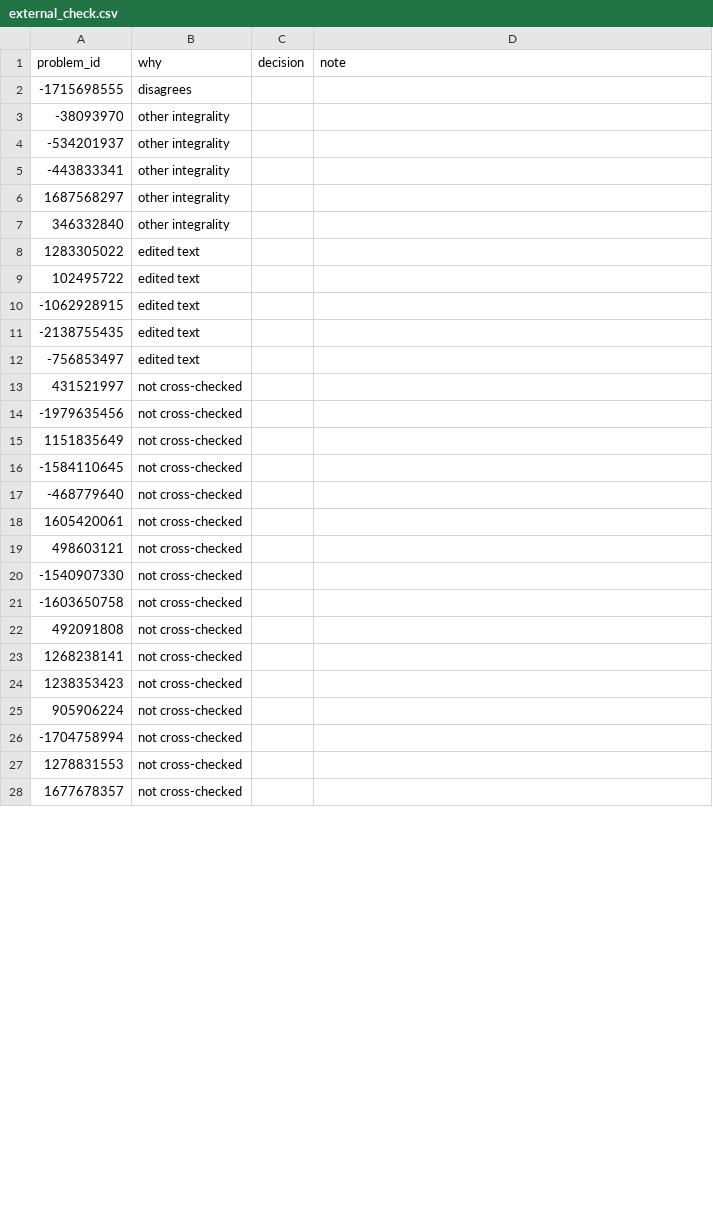
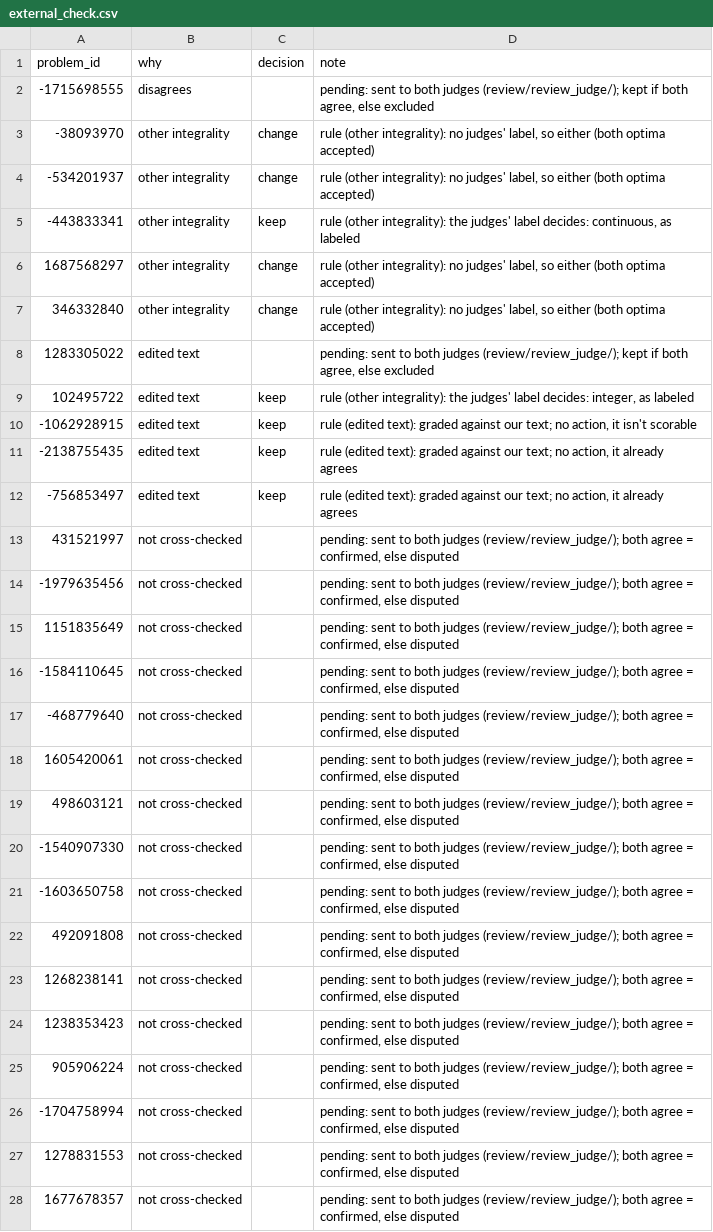
Before and after one commit to Max25R/opt-agent, a CSV file: review/external_check.csv, drawn as a sheet; only a part is shown; the diff covers the shown part only.

```diff
--- a/review/external_check.csv
+++ b/review/external_check.csv
@@ -1,28 +1,28 @@
 problem_id,why,decision,note
--1715698555,disagrees,,
--38093970,other integrality,,
--534201937,other integrality,,
--443833341,other integrality,,
-1687568297,other integrality,,
-346332840,other integrality,,
-1283305022,edited text,,
-102495722,edited text,,
--1062928915,edited text,,
--2138755435,edited text,,
--756853497,edited text,,
-431521997,not cross-checked,,
--1979635456,not cross-checked,,
-1151835649,not cross-checked,,
--1584110645,not cross-checked,,
--468779640,not cross-checked,,
-1605420061,not cross-checked,,
-498603121,not cross-checked,,
--1540907330,not cross-checked,,
--1603650758,not cross-checked,,
-492091808,not cross-checked,,
-1268238141,not cross-checked,,
-1238353423,not cross-checked,,
-905906224,not cross-checked,,
--1704758994,not cross-checked,,
-1278831553,not cross-checked,,
-1677678357,not cross-checked,,
+-1715698555,disagrees,,"pending: sent to both judges (review/review_judge/); kept if both agree, else excluded"
+-38093970,other integrality,change,"rule (other integrality): no judges' label, so either (both optima accepted)"
+-534201937,other integrality,change,"rule (other integrality): no judges' label, so either (both optima accepted)"
+-443833341,other integrality,keep,"rule (other integrality): the judges' label decides: continuous, as labeled"
+1687568297,other integrality,change,"rule (other integrality): no judges' label, so either (both optima accepted)"
+346332840,other integrality,change,"rule (other integrality): no judges' label, so either (both optima accepted)"
+1283305022,edited text,,"pending: sent to both judges (review/review_judge/); kept if both agree, else excluded"
+102495722,edited text,keep,"rule (other integrality): the judges' label decides: integer, as labeled"
+-1062928915,edited text,keep,"rule (edited text): graded against our text; no action, it isn't scorable"
+-2138755435,edited text,keep,"rule (edited text): graded against our text; no action, it already agrees"
+-756853497,edited text,keep,"rule (edited text): graded against our text; no action, it already agrees"
+431521997,not cross-checked,,"pending: sent to both judges (review/review_judge/); both agree = confirmed, else disputed"
+-1979635456,not cross-checked,,"pending: sent to both judges (review/review_judge/); both agree = confirmed, else disputed"
+1151835649,not cross-checked,,"pending: sent to both judges (review/review_judge/); both agree = confirmed, else disputed"
+-1584110645,not cross-checked,,"pending: sent to both judges (review/review_judge/); both agree = confirmed, else disputed"
+-468779640,not cross-checked,,"pending: sent to both judges (review/review_judge/); both agree = confirmed, else disputed"
+1605420061,not cross-checked,,"pending: sent to both judges (review/review_judge/); both agree = confirmed, else disputed"
+498603121,not cross-checked,,"pending: sent to both judges (review/review_judge/); both agree = confirmed, else disputed"
+-1540907330,not cross-checked,,"pending: sent to both judges (review/review_judge/); both agree = confirmed, else disputed"
+-1603650758,not cross-checked,,"pending: sent to both judges (review/review_judge/); both agree = confirmed, else disputed"
+492091808,not cross-checked,,"pending: sent to both judges (review/review_judge/); both agree = confirmed, else disputed"
+1268238141,not cross-checked,,"pending: sent to both judges (review/review_judge/); both agree = confirmed, else disputed"
+1238353423,not cross-checked,,"pending: sent to both judges (review/review_judge/); both agree = confirmed, else disputed"
+905906224,not cross-checked,,"pending: sent to both judges (review/review_judge/); both agree = confirmed, else disputed"
+-1704758994,not cross-checked,,"pending: sent to both judges (review/review_judge/); both agree = confirmed, else disputed"
+1278831553,not cross-checked,,"pending: sent to both judges (review/review_judge/); both agree = confirmed, else disputed"
+1677678357,not cross-checked,,"pending: sent to both judges (review/review_judge/); both agree = confirmed, else disputed"
```
Also changed, not shown: 8 edited cells elsewhere in this file, review/integrality_judge/judge.csv, review/integrality_judge/second_judge.csv, 11 other files.
